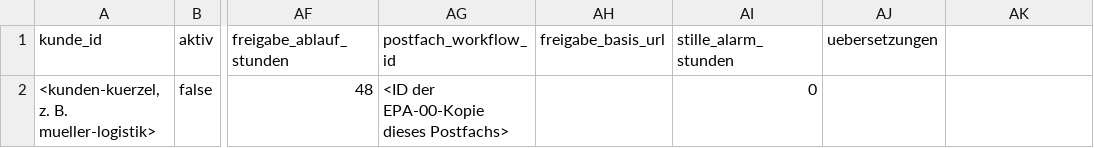
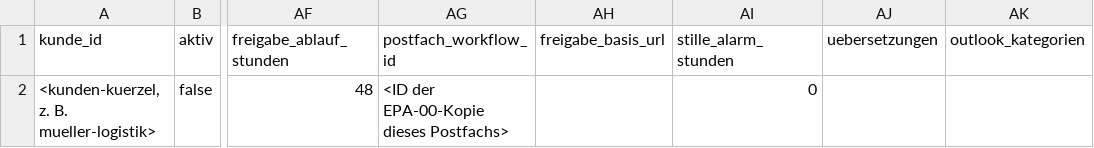
Before and after one commit to timbaule666/n8n, a CSV file: email-process-agent/config/vorlagen/epa_config_allgemein_leer.csv, drawn as a sheet; only a part is shown, gaps mark what is left out; the diff names each change by its address in the sheet, - before the commit and + after, or states it on an @@ line.

```diff
--- a/email-process-agent/config/vorlagen/epa_config_allgemein_leer.csv
+++ b/email-process-agent/config/vorlagen/epa_config_allgemein_leer.csv
-AK1: (empty)
+AK1: outlook_kategorien
```
Also changed, not shown: email-process-agent/config/vorlagen/epa_config_allgemein_beispiel.csv, 22 other files.
